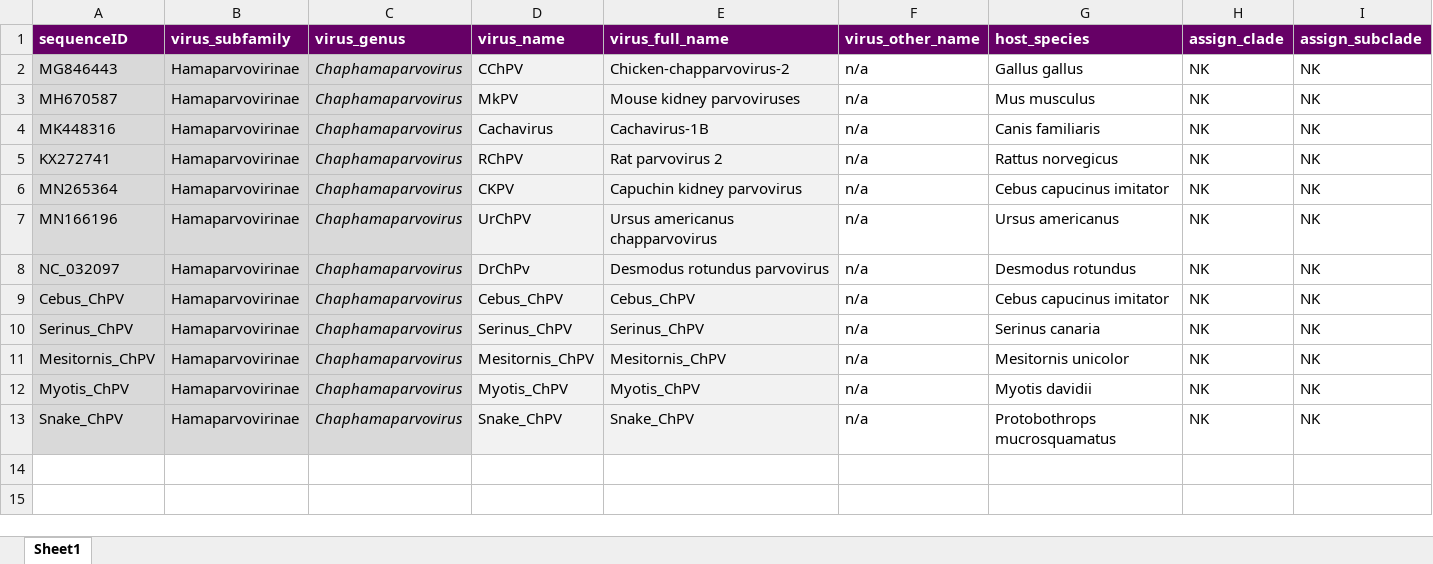
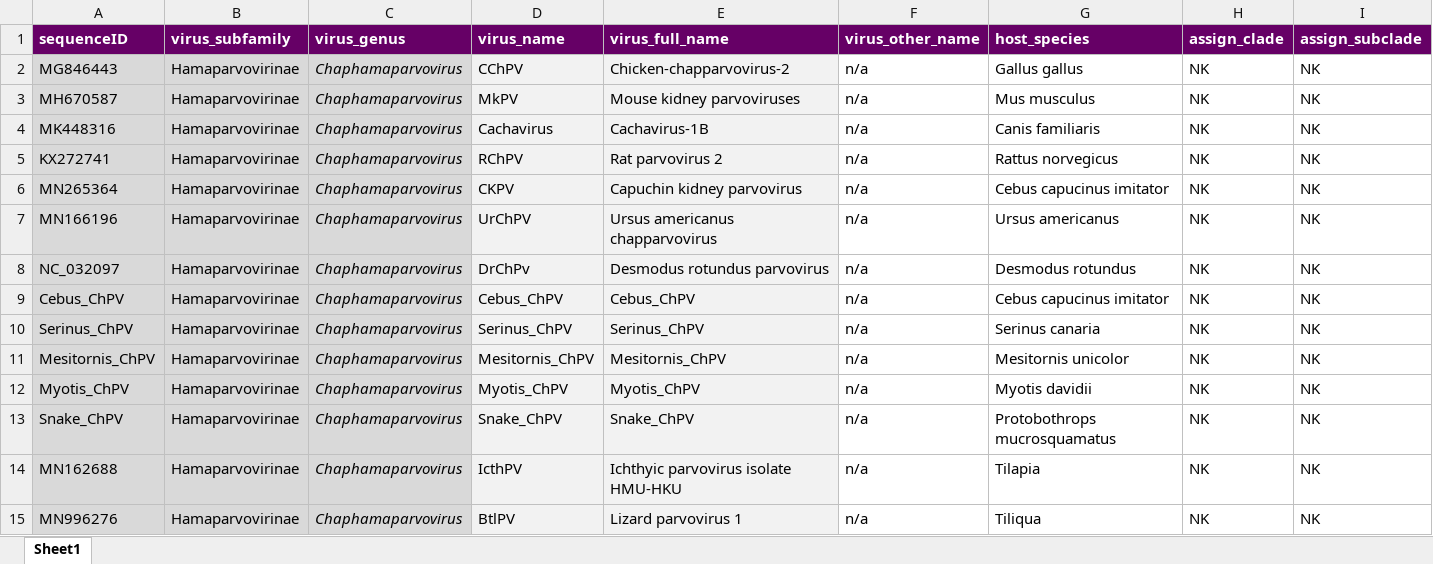
Before and after one commit to giffordlabcvr/Parvovirus-GLUE, an Excel workbook: tabular/genus/chaphama-refseqs-side-data.xlsx, sheet Sheet1, drawn as a sheet; only a part is shown; values as stored, in another font and other column widths than the file's, no borders; rows hold the shown columns only; the diff names each change by its address in the sheet, - before the commit and + after, or states it on an @@ line.

```diff
--- a/tabular/genus/chaphama-refseqs-side-data.xlsx (sheet Sheet1)
+++ b/tabular/genus/chaphama-refseqs-side-data.xlsx (sheet Sheet1)
+row 14: MN162688 | Hamaparvovirinae | Chaphamaparvovirus | IcthPV | Ichthyic parvovirus isolate HMU-HKU | n/a | Tilapia | NK | NK
+row 15: MN996276 | Hamaparvovirinae | Chaphamaparvovirus | BtlPV | Lizard parvovirus 1 | n/a | Tiliqua | NK | NK
```
Also changed, not shown: tabular/genus/ichthama-refseqs-side-data.xlsx, 46 other files.
